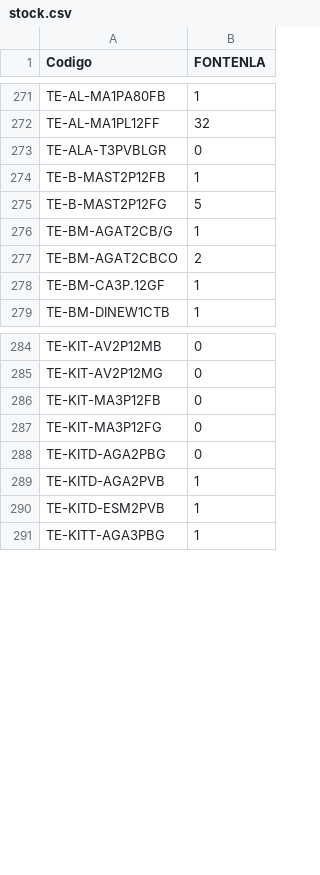
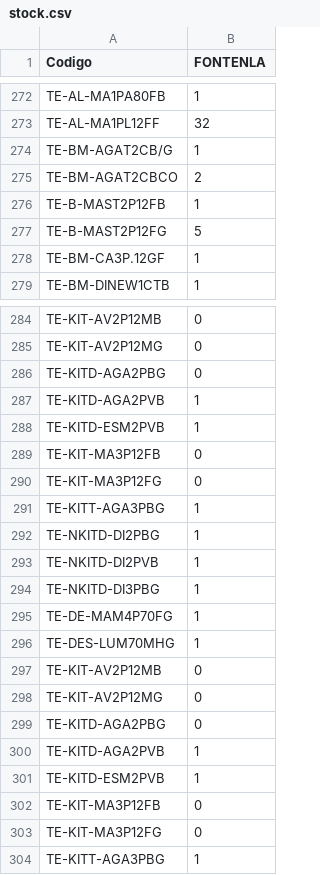
Before and after one commit to AngelVasquez11925/Grupo-Mundo, a CSV file: stock.csv, drawn as a sheet; only a part is shown, gaps mark what is left out; the diff covers the shown part only.

Commit message:
Stock 2026-09-14 09:50

```diff
--- a/stock.csv
+++ b/stock.csv
@@ -272,7 +273,6 @@ TE-AL-MA1PA80FB;1
 TE-AL-MA1PL12FF;32
-TE-ALA-T3PVBLGR;0
+TE-BM-AGAT2CB/G;1
+TE-BM-AGAT2CBCO;2
 TE-B-MAST2P12FB;1
 TE-B-MAST2P12FG;5
-TE-BM-AGAT2CB/G;1
-TE-BM-AGAT2CBCO;2
 TE-BM-CA3P.12GF;1
@@ -285,4 +285,2 @@ TE-KIT-AV2P12MB;0
 TE-KIT-AV2P12MG;0
-TE-KIT-MA3P12FB;0
-TE-KIT-MA3P12FG;0
 TE-KITD-AGA2PBG;0
@@ -290,2 +288,17 @@ TE-KITD-AGA2PVB;1
 TE-KITD-ESM2PVB;1
+TE-KIT-MA3P12FB;0
+TE-KIT-MA3P12FG;0
+TE-KITT-AGA3PBG;1
+TE-NKITD-DI2PBG;1
+TE-NKITD-DI2PVB;1
+TE-NKITD-DI3PBG;1
+TE-DE-MAM4P70FG;1
+TE-DES-LUM70MHG;1
+TE-KIT-AV2P12MB;0
+TE-KIT-AV2P12MG;0
+TE-KITD-AGA2PBG;0
+TE-KITD-AGA2PVB;1
+TE-KITD-ESM2PVB;1
+TE-KIT-MA3P12FB;0
+TE-KIT-MA3P12FG;0
 TE-KITT-AGA3PBG;1
```
Also changed, not shown: 24 moved rows elsewhere in this file.
